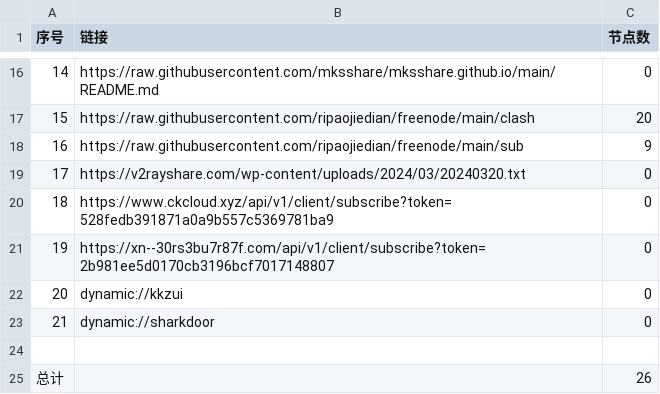
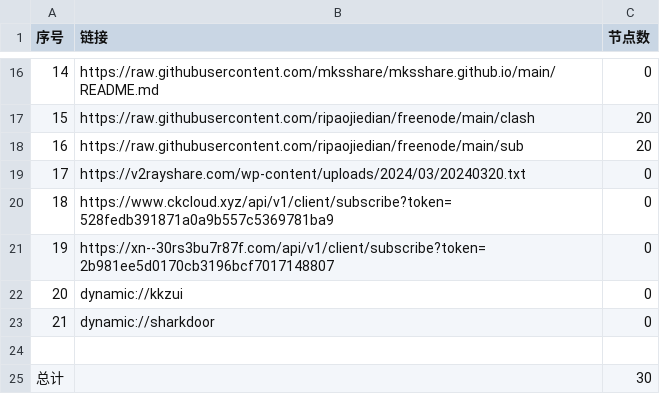
Before and after one commit to Stevenjingpo/AutoMergePublicNodes-1, a CSV file: list_result.csv, drawn as a sheet; only a part is shown, gaps mark what is left out.

```diff
--- a/list_result.csv
+++ b/list_result.csv
@@ -17,3 +17,3 @@
 15,https://raw.githubusercontent.com/ripaojiedian/freenode/main/clash,20
-16,https://raw.githubusercontent.com/ripaojiedian/freenode/main/sub,9
+16,https://raw.githubusercontent.com/ripaojiedian/freenode/main/sub,20
 17,https://v2rayshare.com/wp-content/uploads/2024/03/20240320.txt,0
@@ -24,2 +24,2 @@
 
-总计,,26
+总计,,30
```
Also changed, not shown: 6 other files.
